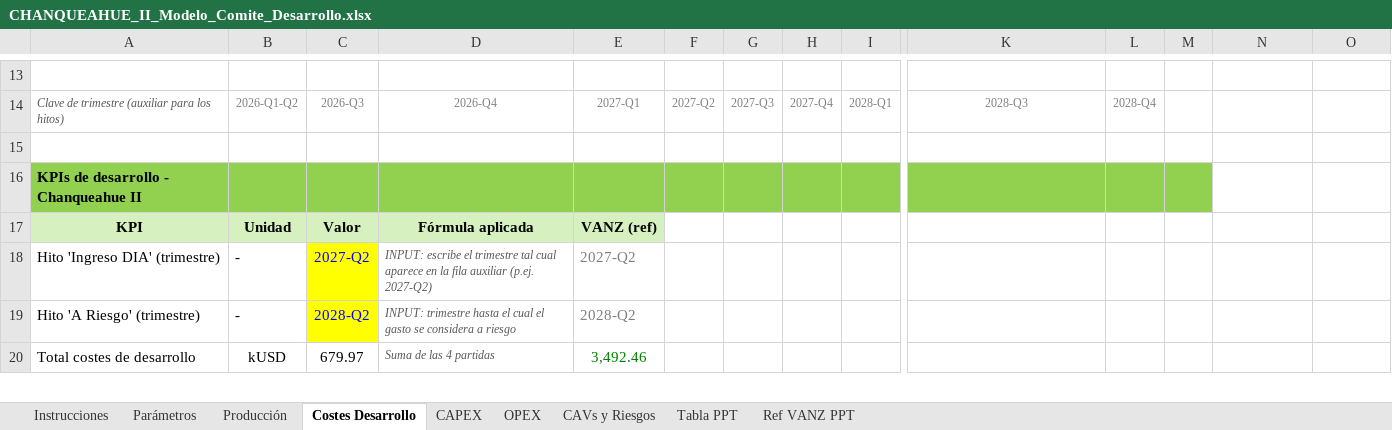
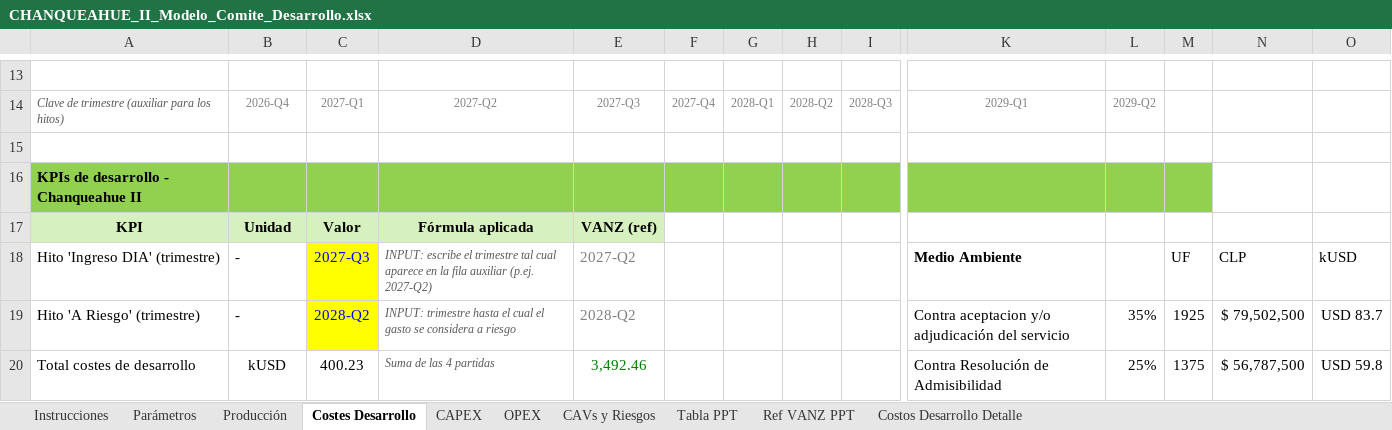
Before and after one commit to ATSProyectos/EnergiaCL, an Excel workbook: CHANQUEAHUE_II_Modelo_Comite_Desarrollo.xlsx, sheet Costes Desarrollo, drawn as a sheet; only a part is shown, gaps mark what is left out; values as stored, in another font and other column widths than the file's, no borders; the diff covers the shown part only; the diff names each change by its address in the sheet, - before the commit and + after, or states it on an @@ line.

```diff
--- a/CHANQUEAHUE_II_Modelo_Comite_Desarrollo.xlsx (sheet Costes Desarrollo)
+++ b/CHANQUEAHUE_II_Modelo_Comite_Desarrollo.xlsx (sheet Costes Desarrollo)
+sheet tab: Costos Desarrollo Detalle
-B14: 2026-Q1-Q2
+B14: 2026-Q4
-C14: 2026-Q3
+C14: 2027-Q1
-D14: 2026-Q4
+D14: 2027-Q2
-E14: 2027-Q1
+E14: 2027-Q3
-F14: 2027-Q2
+F14: 2027-Q4
-G14: 2027-Q3
+G14: 2028-Q1
-H14: 2027-Q4
+H14: 2028-Q2
-I14: 2028-Q1
+I14: 2028-Q3
-K14: 2028-Q3
+K14: 2029-Q1
-L14: 2028-Q4
+L14: 2029-Q2
-C18: 2027-Q2
+C18: 2027-Q3
-K18: (empty)
+K18: Medio Ambiente
-M18: (empty)
+M18: UF
-N18: (empty)
+N18: CLP
-O18: (empty)
+O18: kUSD
-K19: (empty)
+K19: Contra aceptacion y/o adjudicación del servicio
-L19: (empty)
+L19: 35%
-M19: (empty)
+M19: 1925
-N19: (empty)
+N19: $ 79,502,500
-O19: (empty)
+O19: USD 83.7
-C20: 679.97
+C20: 400.23
-K20: (empty)
+K20: Contra Resolución de Admisibilidad
-L20: (empty)
+L20: 25%
-M20: (empty)
+M20: 1375
-N20: (empty)
+N20: $ 56,787,500
-O20: (empty)
+O20: USD 59.8
```
Also changed, not shown: 22 added rows, 4 removed rows and 61 edited cells elsewhere in this sheet, sheet Tabla PPT, sheet CAPEX, sheet OPEX, sheet Parámetros, sheet Producción.
